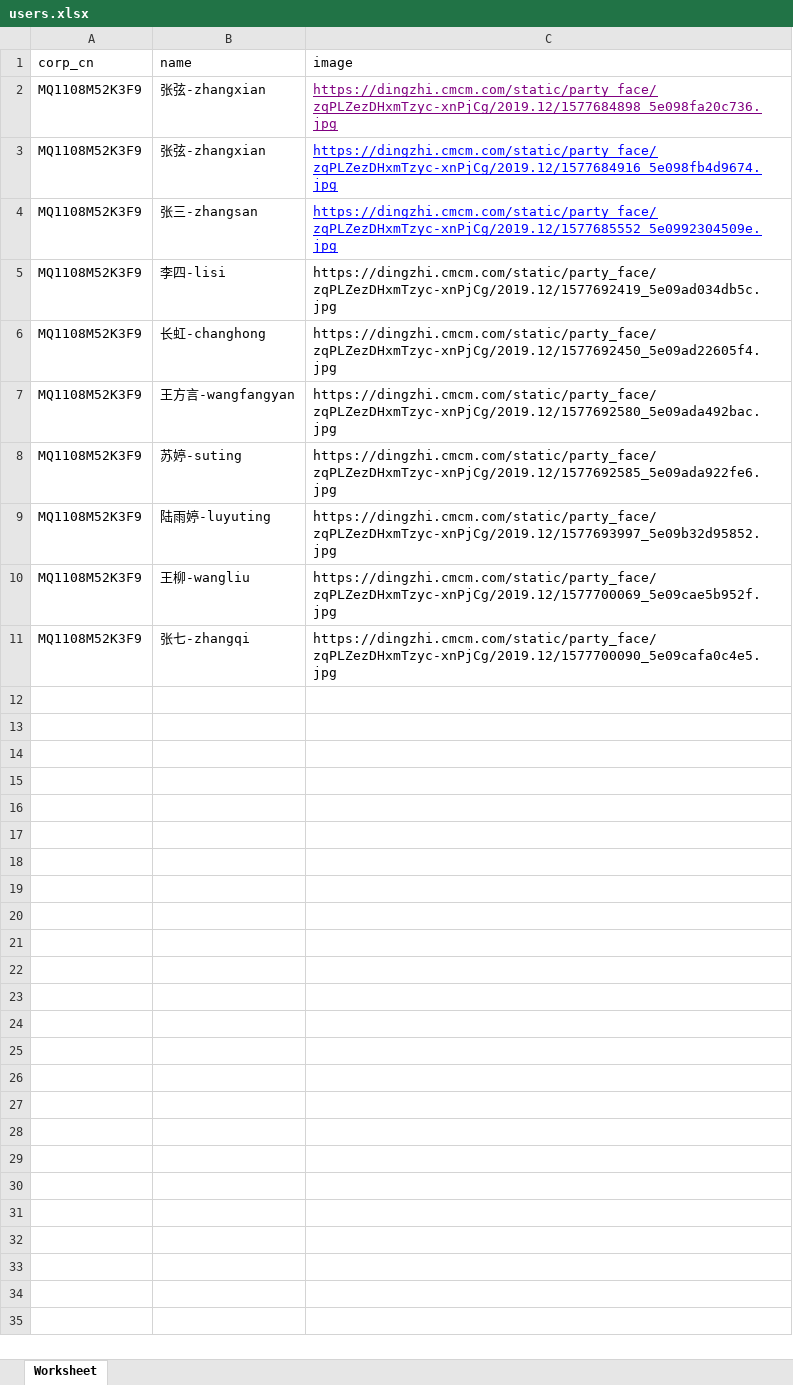
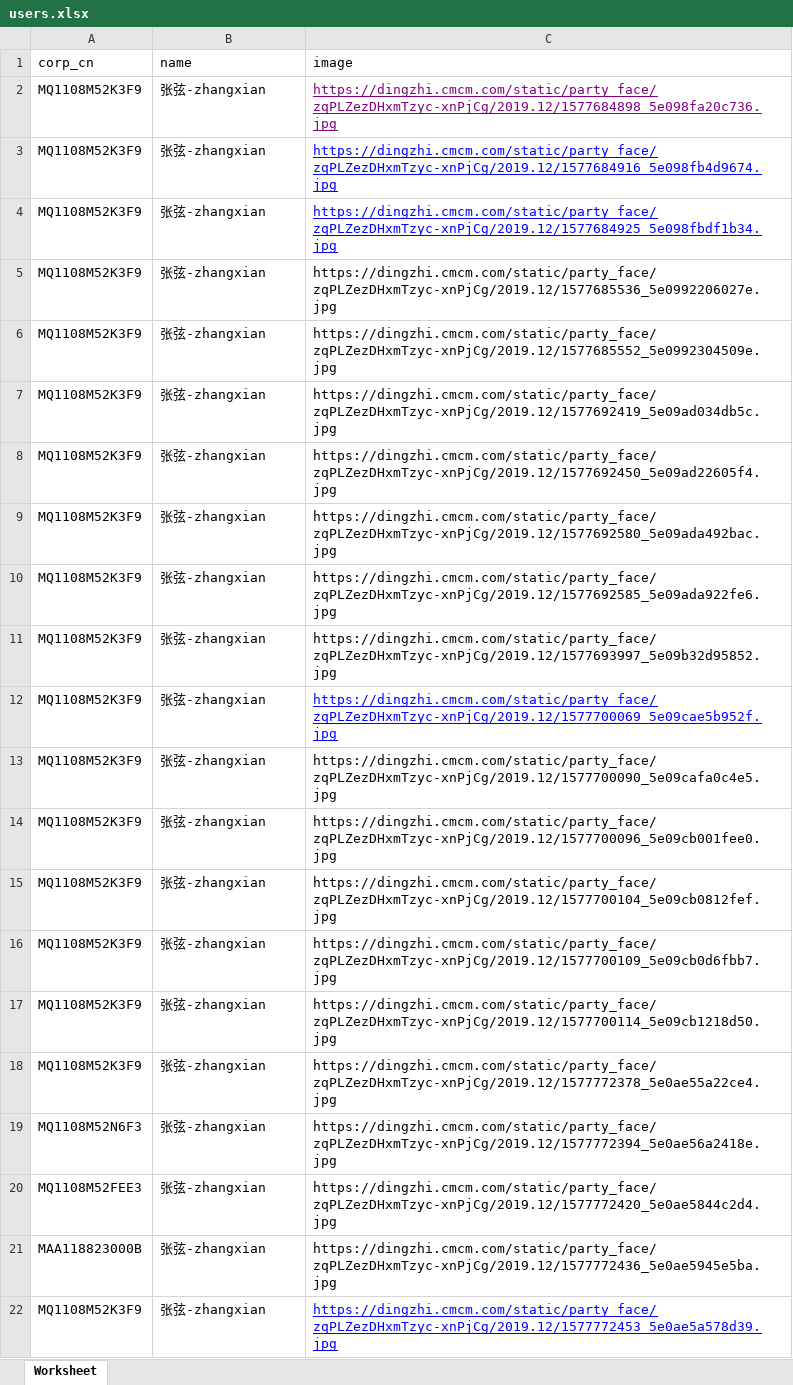
Before and after one commit to dongwenxiao/lottery, an Excel workbook: server/data/users.xlsx, sheet Worksheet, drawn as a sheet; only a part is shown; values as stored, in another font and other column widths than the file's, no borders; addresses are those after the commit; the diff covers the shown part only; the diff names each change by its address in the sheet, - before the commit and + after, or states it on an @@ line.

```diff
--- a/server/data/users.xlsx (sheet Worksheet)
+++ b/server/data/users.xlsx (sheet Worksheet)
+row 4: MQ1108M52K3F9 | 张弦-zhangxian | https://dingzhi.cmcm.com/static/party_face/zqPLZezDHxmTzyc-xnPjCg/2019.12/1577684925_5e098fbdf1b34.jpg
+row 5: MQ1108M52K3F9 | 张弦-zhangxian | https://dingzhi.cmcm.com/static/party_face/zqPLZezDHxmTzyc-xnPjCg/2019.12/1577685536_5e0992206027e.jpg
-B6 (name): 张三-zhangsan
+B6 (name): 张弦-zhangxian
@@ C6 underline: on → off, text colour: #0000FF → black @@
-B7 (name): 李四-lisi
+B7 (name): 张弦-zhangxian
-B8 (name): 长虹-changhong
+B8 (name): 张弦-zhangxian
-B9 (name): 王方言-wangfangyan
+B9 (name): 张弦-zhangxian
-B10 (name): 苏婷-suting
+B10 (name): 张弦-zhangxian
-B11 (name): 陆雨婷-luyuting
+B11 (name): 张弦-zhangxian
-B12 (name): 王柳-wangliu
+B12 (name): 张弦-zhangxian
@@ C12 underline: off → on, text colour: black → #0000FF @@
-B13 (name): 张七-zhangqi
+B13 (name): 张弦-zhangxian
+row 14: MQ1108M52K3F9 | 张弦-zhangxian | https://dingzhi.cmcm.com/static/party_face/zqPLZezDHxmTzyc-xnPjCg/2019.12/1577700096_5e09cb001fee0.jpg
+row 15: MQ1108M52K3F9 | 张弦-zhangxian | https://dingzhi.cmcm.com/static/party_face/zqPLZezDHxmTzyc-xnPjCg/2019.12/1577700104_5e09cb0812fef.jpg
+row 16: MQ1108M52K3F9 | 张弦-zhangxian | https://dingzhi.cmcm.com/static/party_face/zqPLZezDHxmTzyc-xnPjCg/2019.12/1577700109_5e09cb0d6fbb7.jpg
+row 17: MQ1108M52K3F9 | 张弦-zhangxian | https://dingzhi.cmcm.com/static/party_face/zqPLZezDHxmTzyc-xnPjCg/2019.12/1577700114_5e09cb1218d50.jpg
+row 18: MQ1108M52K3F9 | 张弦-zhangxian | https://dingzhi.cmcm.com/static/party_face/zqPLZezDHxmTzyc-xnPjCg/2019.12/1577772378_5e0ae55a22ce4.jpg
+row 19: MQ1108M52N6F3 | 张弦-zhangxian | https://dingzhi.cmcm.com/static/party_face/zqPLZezDHxmTzyc-xnPjCg/2019.12/1577772394_5e0ae56a2418e.jpg
+row 20: MQ1108M52FEE3 | 张弦-zhangxian | https://dingzhi.cmcm.com/static/party_face/zqPLZezDHxmTzyc-xnPjCg/2019.12/1577772420_5e0ae5844c2d4.jpg
+row 21: MAA118823000B | 张弦-zhangxian | https://dingzhi.cmcm.com/static/party_face/zqPLZezDHxmTzyc-xnPjCg/2019.12/1577772436_5e0ae5945e5ba.jpg
+row 22: MQ1108M52K3F9 | 张弦-zhangxian | https://dingzhi.cmcm.com/static/party_face/zqPLZezDHxmTzyc-xnPjCg/2019.12/1577772453_5e0ae5a578d39.jpg
```
Also changed, not shown: 12 added rows elsewhere in this sheet, product/抽奖结果.xlsx, 4 other files.
